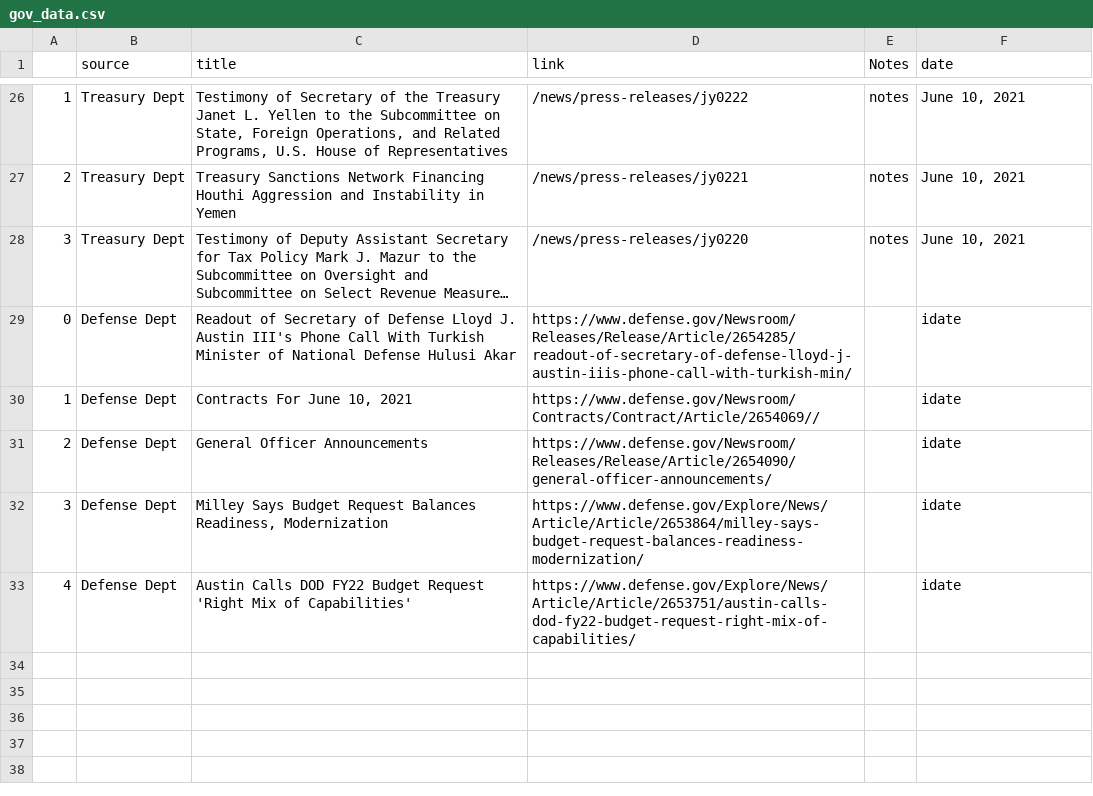
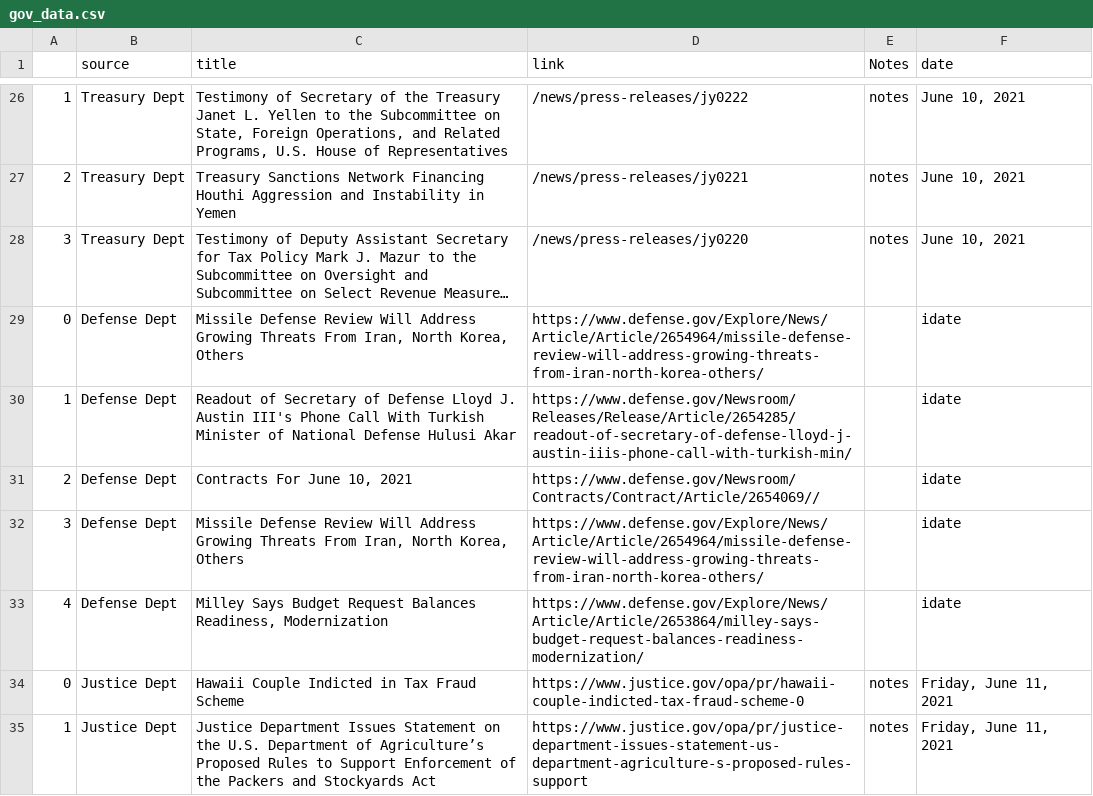
Before and after one commit to jjward25/python.scrapers_daily_update, a CSV file: Current Events/gov_pkg/gov_data.csv, drawn as a sheet; only a part is shown, gaps mark what is left out; long unchanged cells end in …; removed rows and columns are numbered as before the commit, all else as after; the diff covers the shown part only; the diff names each change by its address in the sheet, - before the commit and + after, or states it on an @@ line.

Commit message:
justice dept

```diff
--- a/Current Events/gov_pkg/gov_data.csv
+++ b/Current Events/gov_pkg/gov_data.csv
+row 29: 0 | Defense Dept | Missile Defense Review Will Address Growing Threats From Iran, North Korea, Others | https://www.defense.gov/Explore/News/Article/Article/2654964/missile-defense-review-will-address-growing-threats-from-iran-north-korea-others/ |  | idate
-A30: 0
+A30: 1
-A31: 1
+A31: 2
-A32: 2
+A32: 3
-C32 (title): General Officer Announcements
+C32 (title): Missile Defense Review Will Address Growing Threats From Iran, North Korea, Others
-D32 (link): https://www.defense.gov/Newsroom/Releases/Release/Article/2654090/general-officer-announcements/
+D32 (link): https://www.defense.gov/Explore/News/Article/Article/2654964/missile-defense-review-will-address-growing-threats-from-iran-north-korea-others/
-A33: 3
+A33: 4
-row 33: 4 | Defense Dept | Austin Calls DOD FY22 Budget Request 'Right Mix of Capabilities' | https://www.defense.gov/Explore/News/Article/Article/2653751/austin-calls-dod-fy22-budget-request-right-mix-of-capabilities/ |  | idate
+row 34: 0 | Justice Dept | Hawaii Couple Indicted in Tax Fraud Scheme | https://www.justice.gov/opa/pr/hawaii-couple-indicted-tax-fraud-scheme-0 | notes | Friday, June 11, 2021
+row 35: 1 | Justice Dept | Justice Department Issues Statement on the U.S. Department of Agriculture’s Proposed Rules to Support Enforcement of the Packers and Stockyards Act | https://www.justice.gov/opa/pr/justice-department-issues-statement-us-department-agriculture-s-proposed-rules-support | notes | Friday, June 11, 2021
```
Also changed, not shown: 10 added rows, 3 removed rows and 7 edited cells elsewhere in this file, 3 other files.
